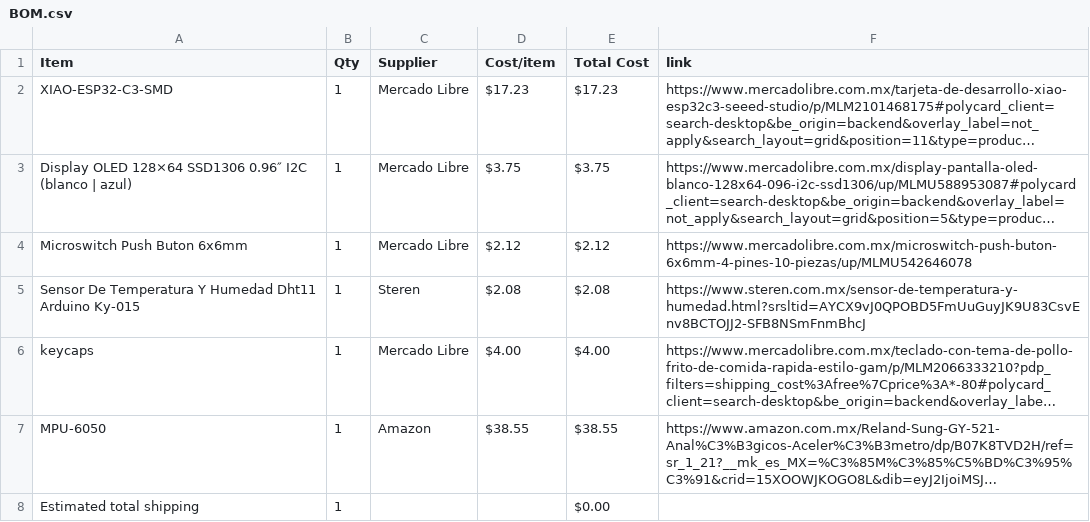
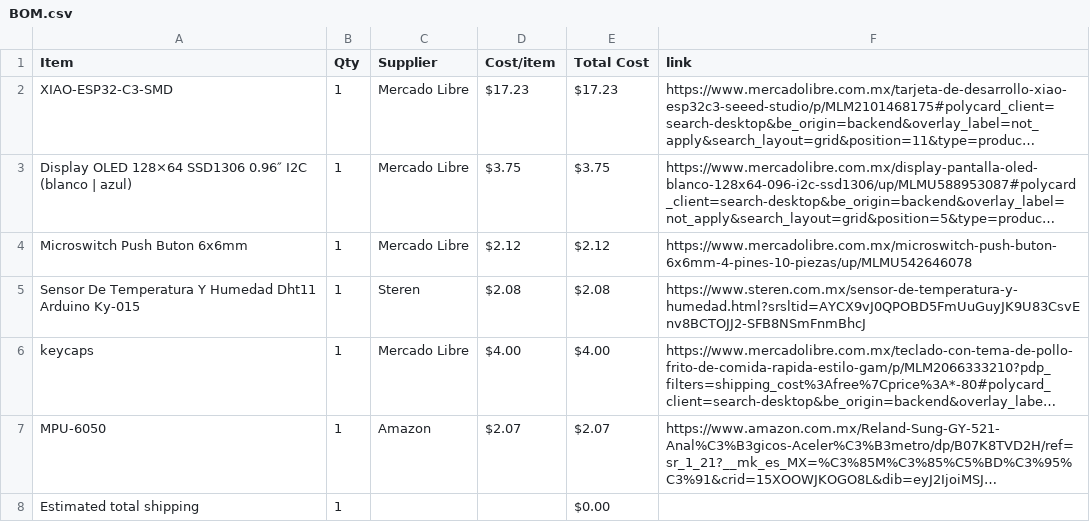
Before and after one commit to laret1/Half_Life, a CSV file: BOM.csv, drawn as a sheet; long unchanged cells end in …; the diff names each change by its address in the sheet, - before the commit and + after, or states it on an @@ line.

Commit message:
Sync Starbie from Half Life

```diff
--- a/BOM.csv
+++ b/BOM.csv
-D7 (Cost/item): $38.55
+D7 (Cost/item): $2.07
-E7 (Total Cost): $38.55
+E7 (Total Cost): $2.07
```
